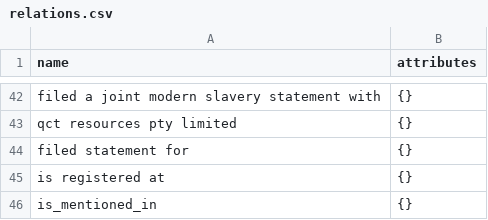
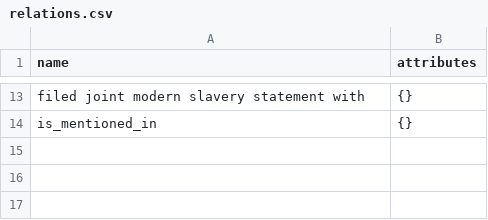
Before and after one commit to lunatrop/gfmrag-portable, a CSV file: corpus-tuples/shard-0/relations.csv, drawn as a sheet; only a part is shown, gaps mark what is left out; removed rows and columns are numbered as before the commit, all else as after; the diff covers the shown part only; the diff names each change by its address in the sheet, - before the commit and + after, or states it on an @@ line.

```diff
--- a/corpus-tuples/shard-0/relations.csv
+++ b/corpus-tuples/shard-0/relations.csv
-A13 (name): filed a joint modern slavery statement with
+A13 (name): filed joint modern slavery statement with
-row 43: qct resources pty limited | {}
-row 44: filed statement for | {}
-row 45: is registered at | {}
```
Also changed, not shown: 2 added rows, 31 removed rows and 5 edited cells elsewhere in this file, corpus-tuples/shard-0/nodes.csv, 3 other files.
